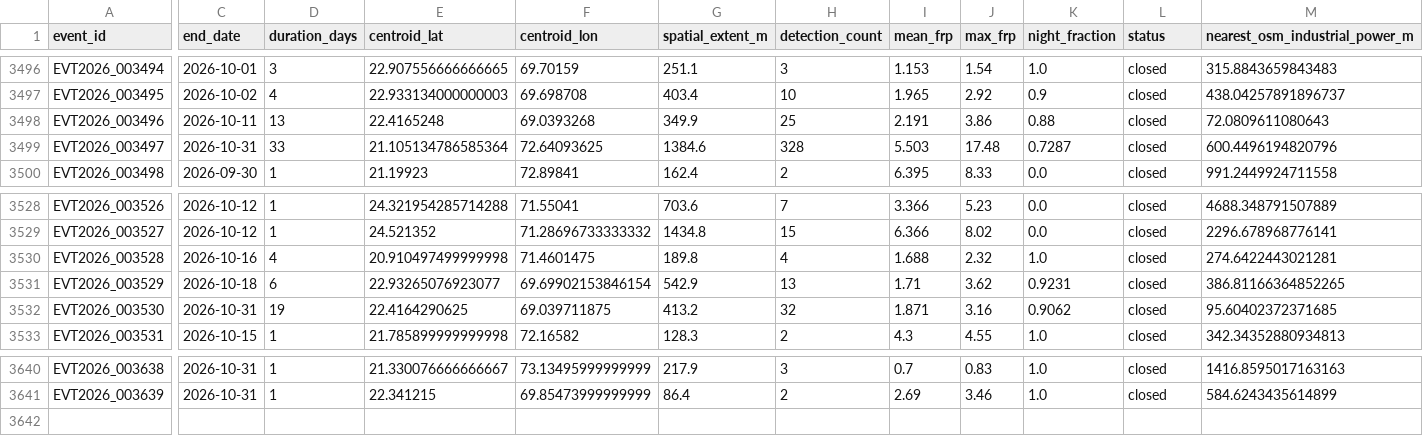
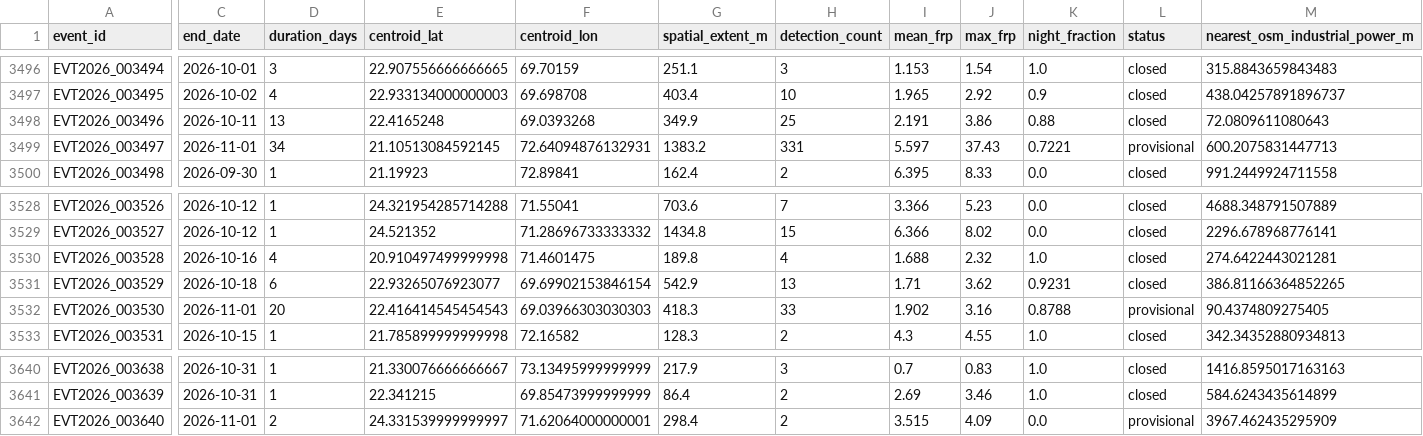
Before and after one commit to suvarchaw/Thermoscope, a CSV file: data/processed/gujarat_event_evidence_2026.csv, drawn as a sheet; only a part is shown, gaps mark what is left out; rows hold the shown columns only; the diff covers the shown part only; the diff names each change by its address in the sheet, - before the commit and + after, or states it on an @@ line.

```diff
--- a/data/processed/gujarat_event_evidence_2026.csv
+++ b/data/processed/gujarat_event_evidence_2026.csv
-C3499 (end_date): 2026-10-31
+C3499 (end_date): 2026-11-01
-D3499 (duration_days): 33
+D3499 (duration_days): 34
-E3499 (centroid_lat): 21.105134786585364
+E3499 (centroid_lat): 21.10513084592145
-F3499 (centroid_lon): 72.64093625
+F3499 (centroid_lon): 72.64094876132931
-G3499 (spatial_extent_m): 1384.6
+G3499 (spatial_extent_m): 1383.2
-H3499 (detection_count): 328
+H3499 (detection_count): 331
-I3499 (mean_frp): 5.503
+I3499 (mean_frp): 5.597
-J3499 (max_frp): 17.48
+J3499 (max_frp): 37.43
-K3499 (night_fraction): 0.7287
+K3499 (night_fraction): 0.7221
-L3499 (status): closed
+L3499 (status): provisional
-M3499 (nearest_osm_industrial_power_m): 600.4496194820796
+M3499 (nearest_osm_industrial_power_m): 600.2075831447713
-C3532 (end_date): 2026-10-31
+C3532 (end_date): 2026-11-01
-D3532 (duration_days): 19
+D3532 (duration_days): 20
-E3532 (centroid_lat): 22.4164290625
+E3532 (centroid_lat): 22.416414545454543
-F3532 (centroid_lon): 69.039711875
+F3532 (centroid_lon): 69.03966303030303
-G3532 (spatial_extent_m): 413.2
+G3532 (spatial_extent_m): 418.3
-H3532 (detection_count): 32
+H3532 (detection_count): 33
-I3532 (mean_frp): 1.871
+I3532 (mean_frp): 1.902
-K3532 (night_fraction): 0.9062
+K3532 (night_fraction): 0.8788
-L3532 (status): closed
+L3532 (status): provisional
-M3532 (nearest_osm_industrial_power_m): 95.60402372371685
+M3532 (nearest_osm_industrial_power_m): 90.4374809275405
+row 3642: EVT2026_003640 | 2026-11-01 | 2 | 24.331539999999997 | 71.62064000000001 | 298.4 | 2 | 3.515 | 4.09 | 0.0 | provisional | 3967.462435295909
```
Also changed, not shown: 2 edited cells elsewhere in this file, data/processed/gujarat_thermal_events_2026.csv, 3 other files.
